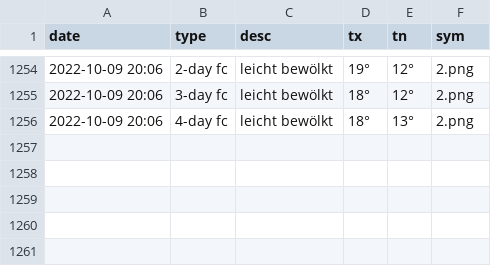
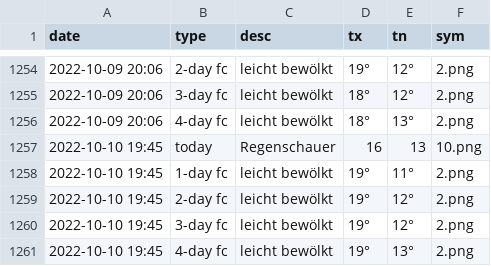
Before and after one commit to amannj/Scrapeo, a CSV file: data/Locarno.csv, drawn as a sheet; only a part is shown, gaps mark what is left out; the diff names each change by its address in the sheet, - before the commit and + after, or states it on an @@ line.

```diff
--- a/data/Locarno.csv
+++ b/data/Locarno.csv
+row 1257: 2022-10-10 19:45 | today | Regenschauer | 16 | 13 | 10.png
+row 1258: 2022-10-10 19:45 | 1-day fc | leicht bewölkt | 19° | 11° | 2.png
+row 1259: 2022-10-10 19:45 | 2-day fc | leicht bewölkt | 19° | 12° | 2.png
+row 1260: 2022-10-10 19:45 | 3-day fc | leicht bewölkt | 19° | 12° | 2.png
+row 1261: 2022-10-10 19:45 | 4-day fc | leicht bewölkt | 19° | 13° | 2.png
```
Also changed, not shown: data/Bern.csv, data/Brig.csv, 6 other files.
